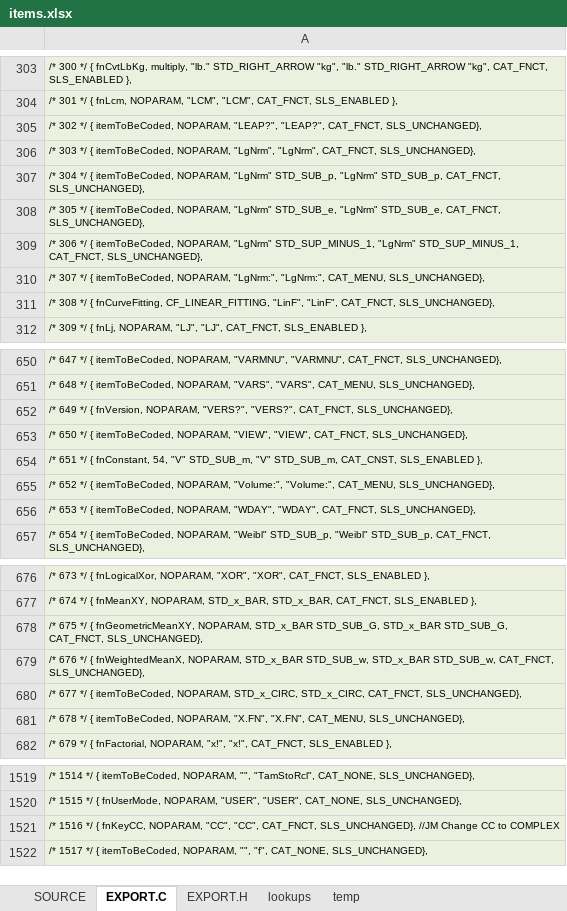
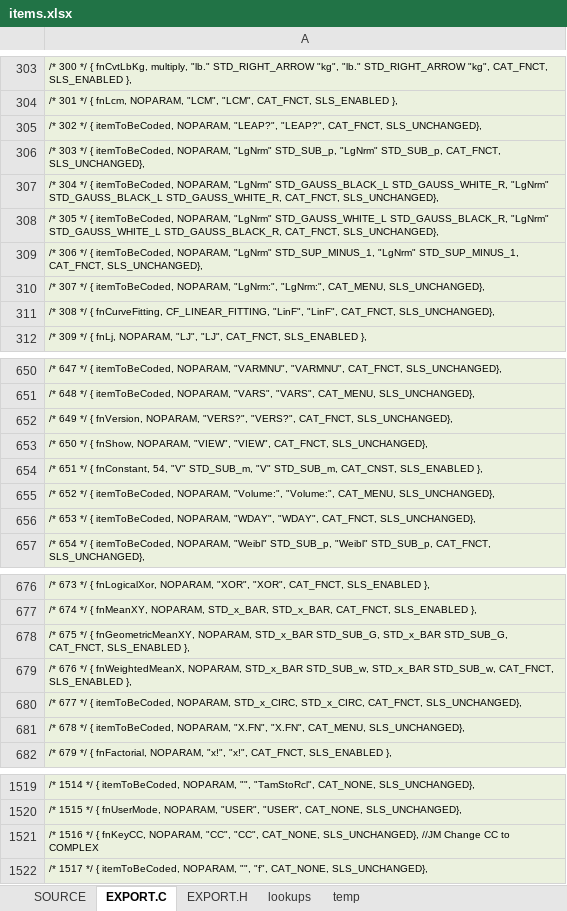
Before and after one commit to semi-simple/C43-mirror, an Excel workbook: src/items.xlsx, sheet EXPORT.C, drawn as a sheet; only a part is shown, gaps mark what is left out; values as stored, in another font and other column widths than the file's, no borders; the diff names each change by its address in the sheet, - before the commit and + after, or states it on an @@ line.

```diff
--- a/src/items.xlsx (sheet EXPORT.C)
+++ b/src/items.xlsx (sheet EXPORT.C)
-A306: …itemToBeCoded, NOPARAM, "LgNrm", "LgNrm", CAT_FNCT, SLS_UNCHANGED},
+A306: …itemToBeCoded, NOPARAM, "LgNrm" STD_SUB_p, "LgNrm" STD_SUB_p, CAT_FNCT, SLS_UNCHANGED},
-A307: …NOPARAM, "LgNrm" STD_SUB_p, "LgNrm" STD_SUB_p, CAT_FNCT, SLS_UNCHANGED},
+A307: …NOPARAM, "LgNrm" STD_GAUSS_BLACK_L STD_GAUSS_WHITE_R, "LgNrm" STD_GAUSS_BLACK_L STD_GAUSS_WHITE_R, CAT_FNCT, SLS_UNCHANGED},
-A308: …NOPARAM, "LgNrm" STD_SUB_e, "LgNrm" STD_SUB_e, CAT_FNCT, SLS_UNCHANGED},
+A308: …NOPARAM, "LgNrm" STD_GAUSS_WHITE_L STD_GAUSS_BLACK_R, "LgNrm" STD_GAUSS_WHITE_L STD_GAUSS_BLACK_R, CAT_FNCT, SLS_UNCHANGED},
-A653: …*/ { itemToBeCoded, NOPARAM, "VIEW",…
+A653: …*/ { fnShow, NOPARAM, "VIEW",…
-A678: …STD_SUB_G, CAT_FNCT, SLS_UNCHANGED},
+A678: …STD_SUB_G, CAT_FNCT, SLS_ENABLED },
-A679: …STD_SUB_w, CAT_FNCT, SLS_UNCHANGED},
+A679: …STD_SUB_w, CAT_FNCT, SLS_ENABLED },
-A1521: …"CC", "CC", CAT_FNCT, SLS_UNCHANGED}, //JM…
+A1521: …"CC", "CC", CAT_NONE, SLS_UNCHANGED}, //JM…
```
Also changed, not shown: sheet SOURCE, 15 other files.
